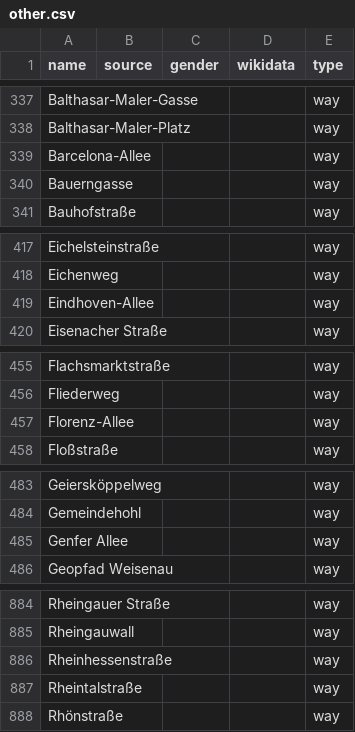
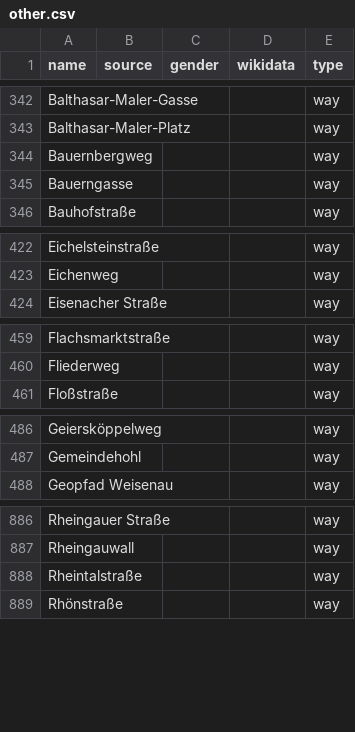
Before and after one commit to EqualStreetNames/equalstreetnames-mainz, a CSV file: data/other.csv, drawn as a sheet; only a part is shown, gaps mark what is left out; removed rows and columns are numbered as before the commit, all else as after; the diff covers the shown part only; the diff names each change by its address in the sheet, - before the commit and + after, or states it on an @@ line.

```diff
--- a/data/other.csv
+++ b/data/other.csv
-A344 (name): Barcelona-Allee
+A344 (name): Bauernbergweg
-row 419: Eindhoven-Allee |  |  |  | way
-row 457: Florenz-Allee |  |  |  | way
-row 485: Genfer Allee |  |  |  | way
-row 886: Rheinhessenstraße |  |  |  | way
```
Also changed, not shown: 6 added rows and 1 removed row elsewhere in this file, data/gender.csv, 2 other files.
